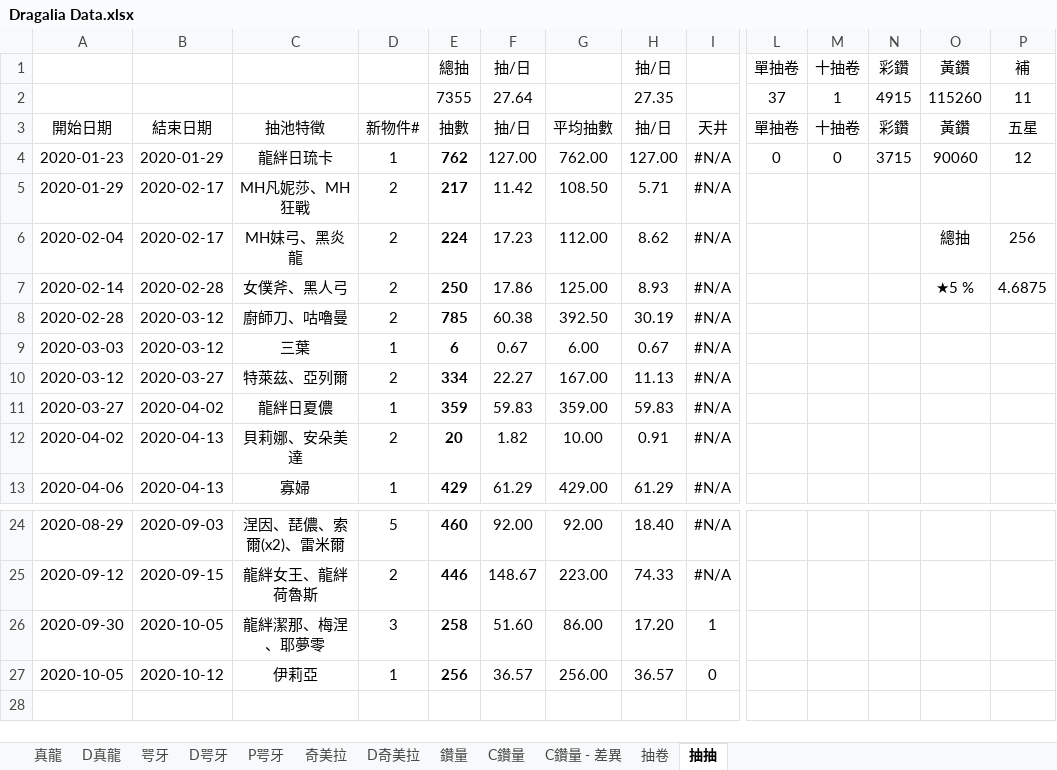
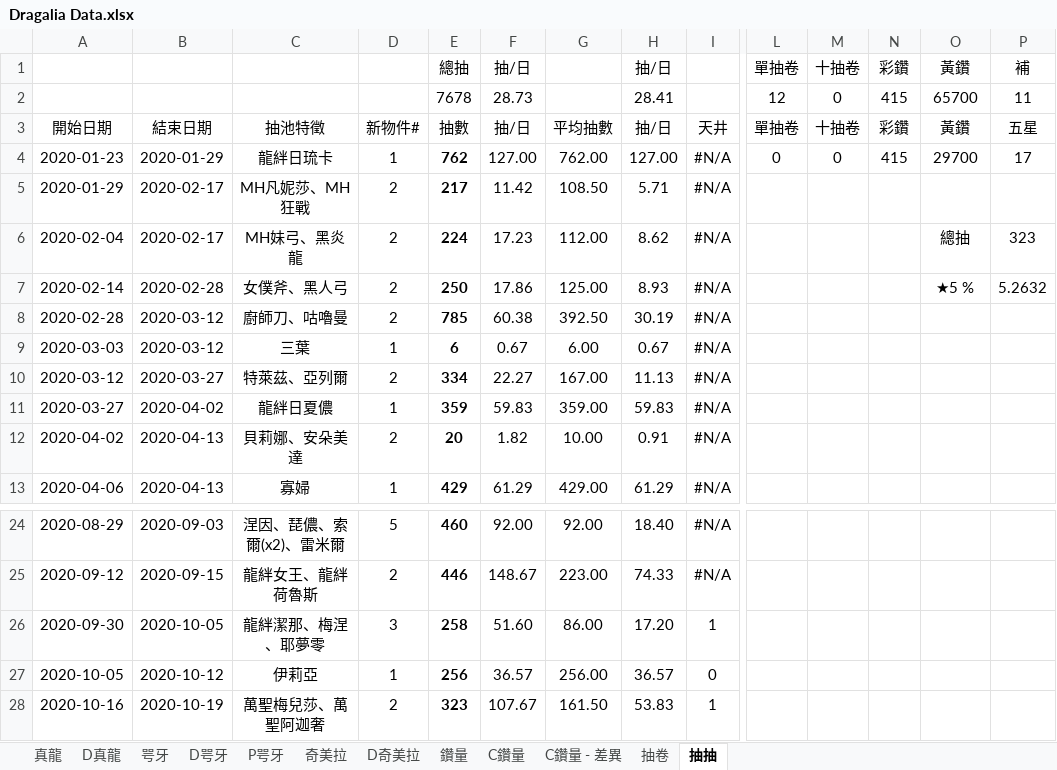
Before and after one commit to RaenonX-DL/dragalia-data-track, an Excel workbook: Dragalia Data.xlsx, sheet 抽抽, drawn as a sheet; only a part is shown, gaps mark what is left out; values as stored, in another font and other column widths than the file's, no borders; conditional formats not drawn; removed rows and columns are numbered as before the commit, all else as after; rows hold the shown columns only; the diff names each change by its address in the sheet, - before the commit and + after, or states it on an @@ line.

```diff
--- a/Dragalia Data.xlsx (sheet 抽抽)
+++ b/Dragalia Data.xlsx (sheet 抽抽)
-row 2:  |  |  |  | 7355 | 27.64 |  | 27.35 |  | 37 | 1 | 4915 | 115260 | 11
+row 2:  |  |  |  | 7678 | 28.73 |  | 28.41 |  | 12 | 0 | 415 | 65700 | 11
-N4: 3715
+N4: 415
-O4: 90060
+O4: 29700
-P4: 12
+P4: 17
-P6: 256
+P6: 323
-P7: 4.6875
+P7: 5.2632
+row 28: 2020-10-16 | 2020-10-19 | 萬聖梅兒莎、萬聖阿迦奢 | 2 | 323 | 107.67 | 161.50 | 53.83 | 1
```
Also changed, not shown: sheet 咢牙, sheet 鑽量, sheet 抽卷, hidden cells, charts or pictures.
